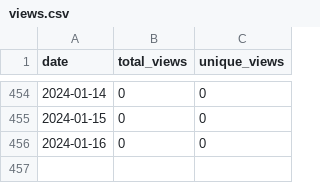
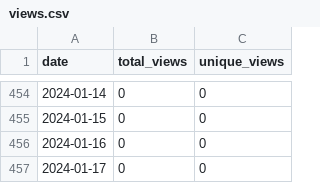
Before and after one commit to merrymitch/COMP3220, a CSV file: .traffic/views.csv, drawn as a sheet; only a part is shown, gaps mark what is left out; the diff names each change by its address in the sheet, - before the commit and + after, or states it on an @@ line.

```diff
--- a/.traffic/views.csv
+++ b/.traffic/views.csv
+row 457: 2024-01-17 | 0 | 0
```
Also changed, not shown: .traffic/clones.csv, 3 other files.
